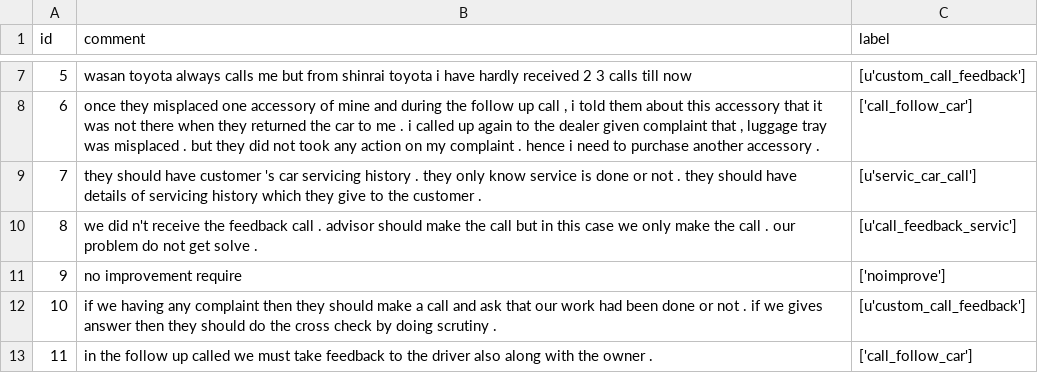
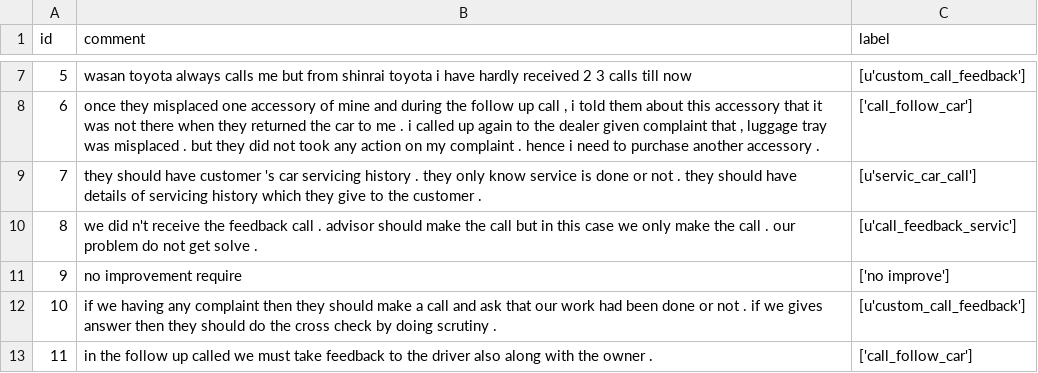
Before and after one commit to Li-Pengfei/review_clustering_Deloitte, a CSV file: tmp_result/10_tmp.csv, drawn as a sheet; only a part is shown, gaps mark what is left out; the diff covers the shown part only.

```diff
--- a/tmp_result/10_tmp.csv
+++ b/tmp_result/10_tmp.csv
@@ -10,3 +10,3 @@ id,comment,label
 8,we did n't receive the feedback call . advisor should make the call but in this case we only make the call . our problem do not get solve .,[u'call_feedback_servic']
-9,no improvement require,['noimprove']
+9,no improvement require,['no improve']
 10,if we having any complaint then they should make a call and ask that our work had been done or not . if we gives answer then they should do the cross check by doing scrutiny .,[u'custom_call_feedback']
```
Also changed, not shown: 25 edited cells elsewhere in this file, 38 other files.
